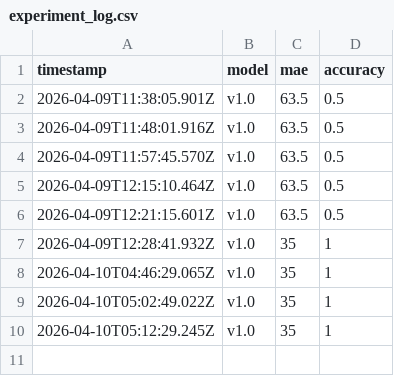
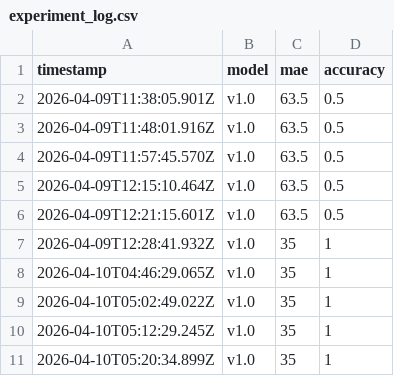
Before and after one commit to kalviumcommunity/Rebot-AI_Resume_Analyzer, a CSV file: logs/experiment_log.csv, drawn as a sheet; the diff names each change by its address in the sheet, - before the commit and + after, or states it on an @@ line.

```diff
--- a/logs/experiment_log.csv
+++ b/logs/experiment_log.csv
+row 11: 2026-04-10T05:20:34.899Z | v1.0 | 35 | 1
```
Also changed, not shown: 8 other files.
